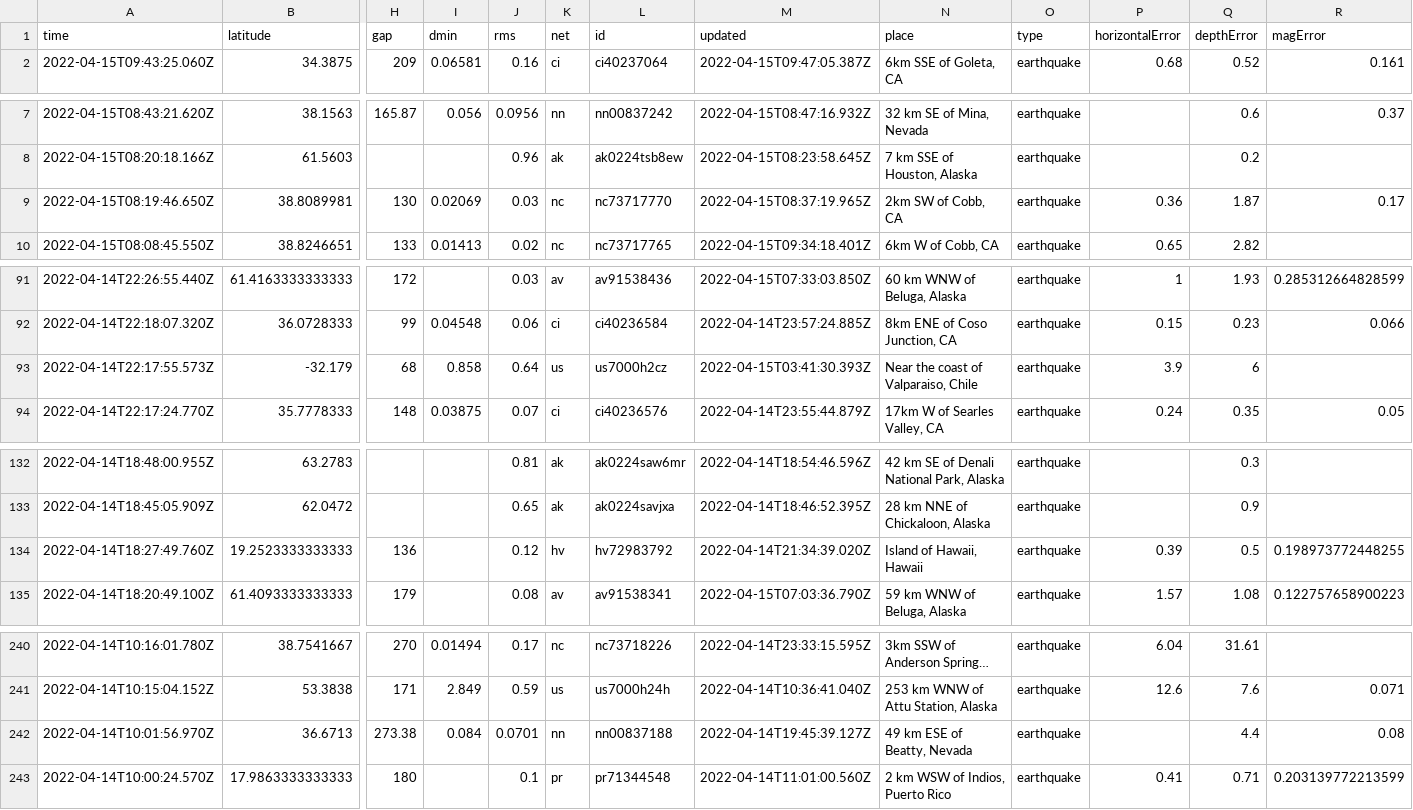
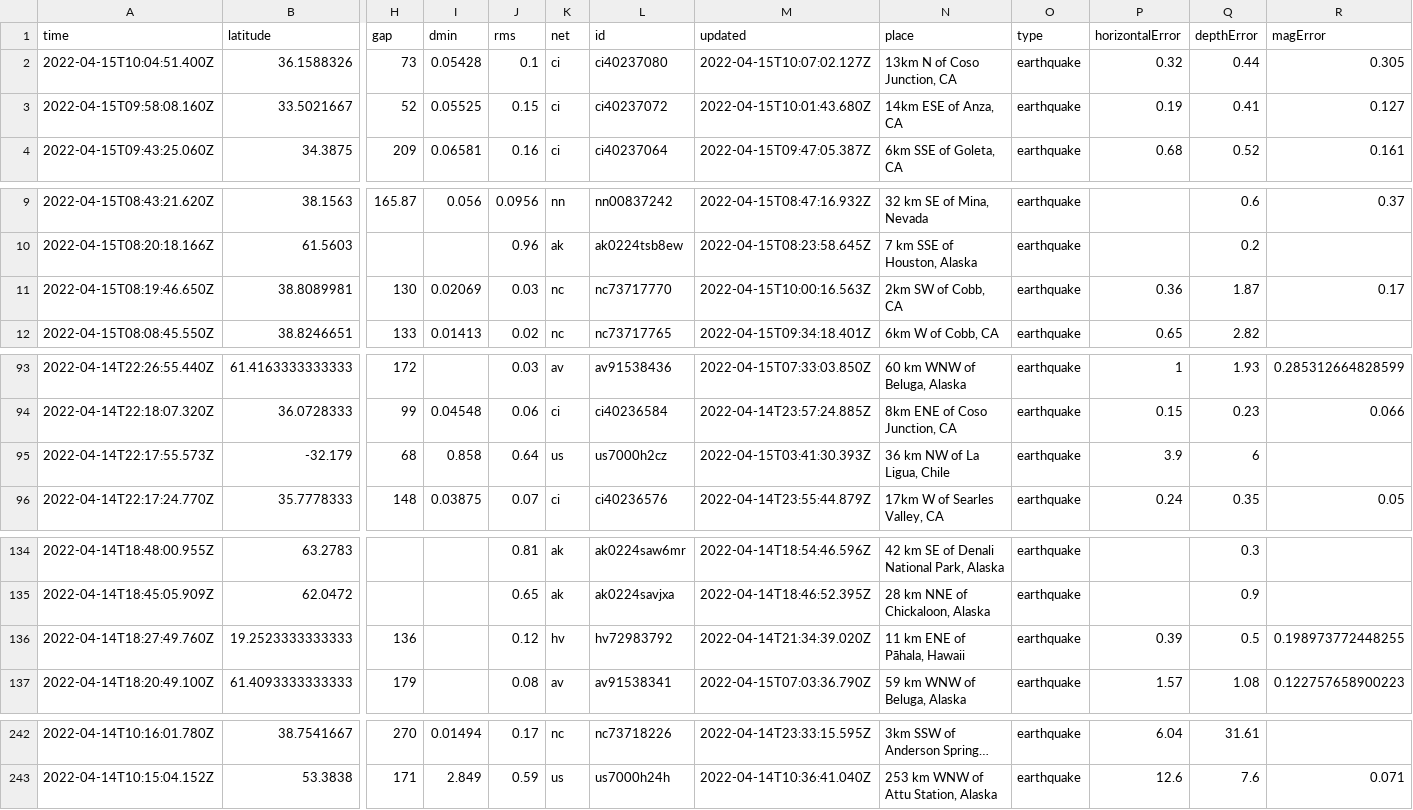
Before and after one commit to AnjDelgado/my-data-robot, a CSV file: usgs_current.csv, drawn as a sheet; only a part is shown, gaps mark what is left out; long unchanged cells end in …; removed rows and columns are numbered as before the commit, all else as after; rows hold the shown columns only; the diff covers the shown part only; the diff names each change by its address in the sheet, - before the commit and + after, or states it on an @@ line.

```diff
--- a/usgs_current.csv
+++ b/usgs_current.csv
+row 2: 2022-04-15T10:04:51.400Z | 36.1588326 | 73 | 0.05428 | 0.1 | ci | ci40237080 | 2022-04-15T10:07:02.127Z | 13km N of Coso Junction, CA | earthquake | 0.32 | 0.44 | 0.305
+row 3: 2022-04-15T09:58:08.160Z | 33.5021667 | 52 | 0.05525 | 0.15 | ci | ci40237072 | 2022-04-15T10:01:43.680Z | 14km ESE of Anza, CA | earthquake | 0.19 | 0.41 | 0.127
-M11 (updated): 2022-04-15T08:37:19.965Z
+M11 (updated): 2022-04-15T10:00:16.563Z
-N95 (place): Near the coast of Valparaiso, Chile
+N95 (place): 36 km NW of La Ligua, Chile
-N136 (place): Island of Hawaii, Hawaii
+N136 (place): 11 km ENE of Pāhala, Hawaii
-row 242: 2022-04-14T10:01:56.970Z | 36.6713 | 273.38 | 0.084 | 0.0701 | nn | nn00837188 | 2022-04-14T19:45:39.127Z | 49 km ESE of Beatty, Nevada | earthquake |  | 4.4 | 0.08
-row 243: 2022-04-14T10:00:24.570Z | 17.9863333333333 | 180 |  | 0.1 | pr | pr71344548 | 2022-04-14T11:01:00.560Z | 2 km WSW of Indios, Puerto Rico | earthquake | 0.41 | 0.71 | 0.203139772213599
```
Also changed, not shown: 3 edited cells elsewhere in this file.
